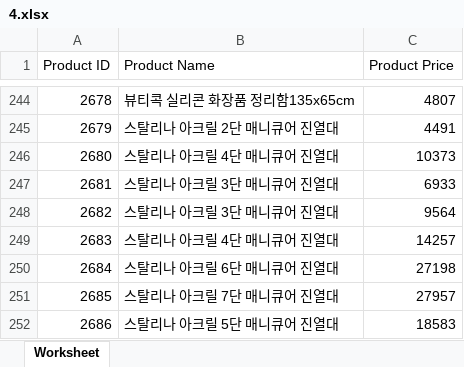
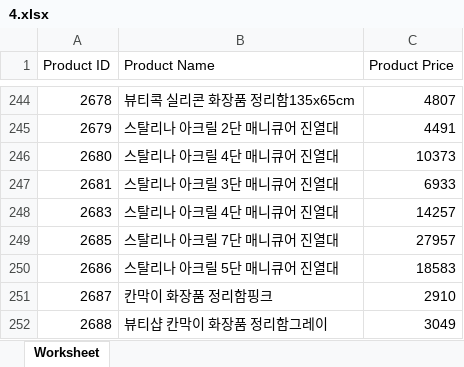
Before and after one commit to hyeonjoonpark/JSK_DOMEWING, an Excel workbook: public/assets/excel/uploaded/4.xlsx, sheet Worksheet, drawn as a sheet; only a part is shown, gaps mark what is left out; the shorter side is filled out with more unchanged rows; values as stored, in another font and other column widths than the file's, no borders; the diff names each change by its address in the sheet, - before the commit and + after, or states it on an @@ line.

```diff
--- a/public/assets/excel/uploaded/4.xlsx (sheet Worksheet)
+++ b/public/assets/excel/uploaded/4.xlsx (sheet Worksheet)
-row 248: 2682 | 스탈리나 아크릴 3단 매니큐어 진열대 | 9564
-row 250: 2684 | 스탈리나 아크릴 6단 매니큐어 진열대 | 27198
```
Also changed, not shown: public/assets/excel/ownerclan.xlsx, public/assets/excel/uploaded/5.xlsx, 13 other files.
